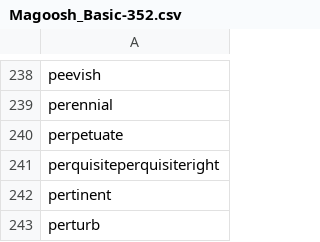
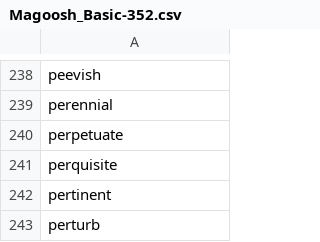
Before and after one commit to Xatta-Trone/GRE-SE-API, a CSV file: Magoosh_Basic-352.csv, drawn as a sheet; only a part is shown, gaps mark what is left out.

```diff
--- a/Magoosh_Basic-352.csv
+++ b/Magoosh_Basic-352.csv
@@ -240,3 +240,3 @@ perennial
 perpetuate
-perquisiteperquisiteright
+perquisite
 pertinent
```
Also changed, not shown: 5 other files.
